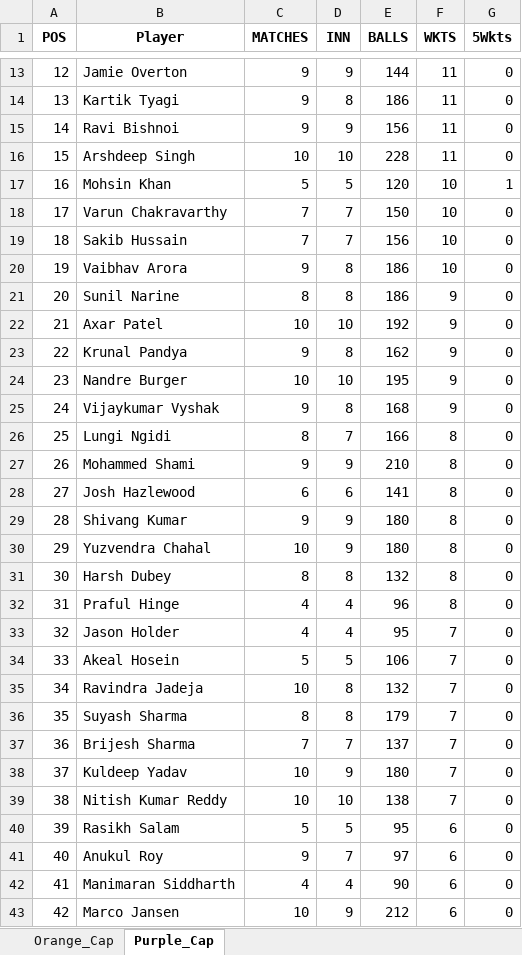
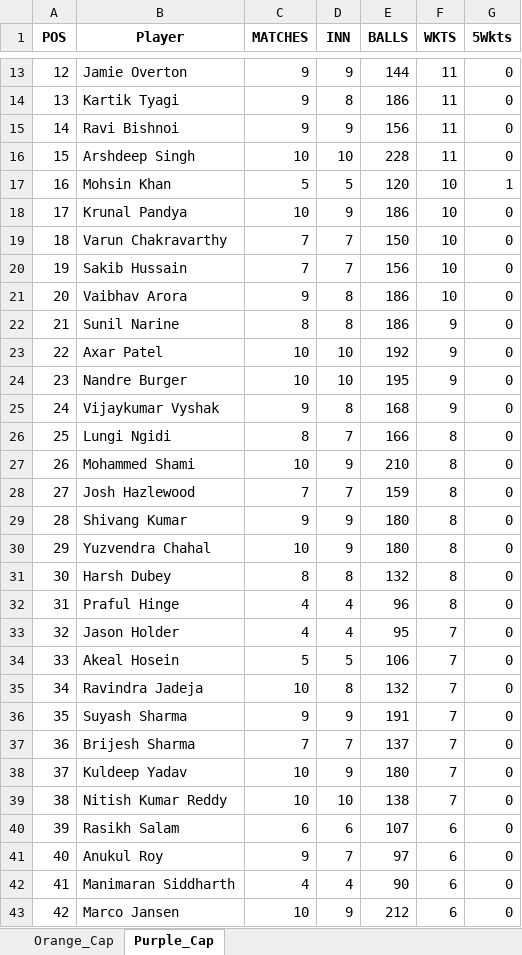
Before and after one commit to aaravmody/shroff-hundred-auction, an Excel workbook: ipl_stats_2026.xlsx, sheet Purple_Cap, drawn as a sheet; only a part is shown, gaps mark what is left out; values as stored, in another font and other column widths than the file's, no borders; the diff covers the shown part only; the diff names each change by its address in the sheet, - before the commit and + after, or states it on an @@ line.

```diff
--- a/ipl_stats_2026.xlsx (sheet Purple_Cap)
+++ b/ipl_stats_2026.xlsx (sheet Purple_Cap)
-B18 (Player): Varun Chakravarthy
+B18 (Player): Krunal Pandya
-C18 (MATCHES): 7
+C18 (MATCHES): 10
-D18 (INN): 7
+D18 (INN): 9
-E18 (BALLS): 150
+E18 (BALLS): 186
-B19 (Player): Sakib Hussain
+B19 (Player): Varun Chakravarthy
-E19 (BALLS): 156
+E19 (BALLS): 150
-B20 (Player): Vaibhav Arora
+B20 (Player): Sakib Hussain
-C20 (MATCHES): 9
+C20 (MATCHES): 7
-D20 (INN): 8
+D20 (INN): 7
-E20 (BALLS): 186
+E20 (BALLS): 156
-B21 (Player): Sunil Narine
+B21 (Player): Vaibhav Arora
-C21 (MATCHES): 8
+C21 (MATCHES): 9
-F21 (WKTS): 9
+F21 (WKTS): 10
-B22 (Player): Axar Patel
+B22 (Player): Sunil Narine
-C22 (MATCHES): 10
+C22 (MATCHES): 8
-D22 (INN): 10
+D22 (INN): 8
-E22 (BALLS): 192
+E22 (BALLS): 186
-B23 (Player): Krunal Pandya
+B23 (Player): Axar Patel
-C23 (MATCHES): 9
+C23 (MATCHES): 10
-D23 (INN): 8
+D23 (INN): 10
-E23 (BALLS): 162
+E23 (BALLS): 192
-C27 (MATCHES): 9
+C27 (MATCHES): 10
-C28 (MATCHES): 6
+C28 (MATCHES): 7
-D28 (INN): 6
+D28 (INN): 7
-E28 (BALLS): 141
+E28 (BALLS): 159
-C36 (MATCHES): 8
+C36 (MATCHES): 9
-D36 (INN): 8
+D36 (INN): 9
-E36 (BALLS): 179
+E36 (BALLS): 191
-C40 (MATCHES): 5
+C40 (MATCHES): 6
-D40 (INN): 5
+D40 (INN): 6
-E40 (BALLS): 95
+E40 (BALLS): 107
```
Also changed, not shown: 8 edited cells elsewhere in this sheet, sheet Orange_Cap, IPL_Fantasy_Points.xlsx, 3 other files.
